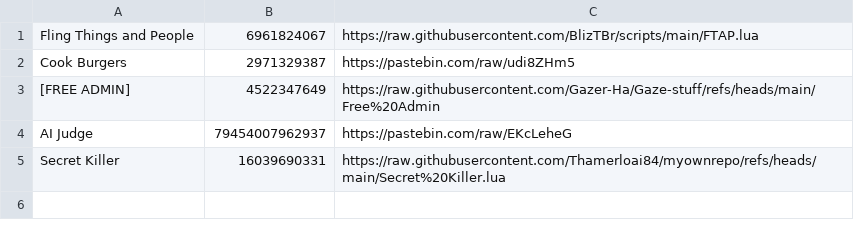
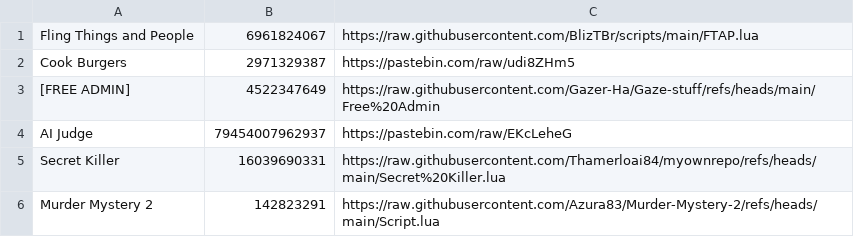
Before and after one commit to Thamerloai84/myhub, a CSV file: Scripts.csv, drawn as a sheet.

Commit message:
Add Murder Mystery 2 script to Scripts.csv

```diff
--- a/Scripts.csv
+++ b/Scripts.csv
@@ -5 +5,2 @@ AI Judge,79454007962937,https://pastebin.com/raw/EKcLeheG
 Secret Killer,16039690331,https://raw.githubusercontent.com/Thamerloai84/myownrepo/refs/heads/main/Secret%20Killer.lua
+Murder Mystery 2,142823291,https://raw.githubusercontent.com/Azura83/Murder-Mystery-2/refs/heads/main/Script.lua
```
